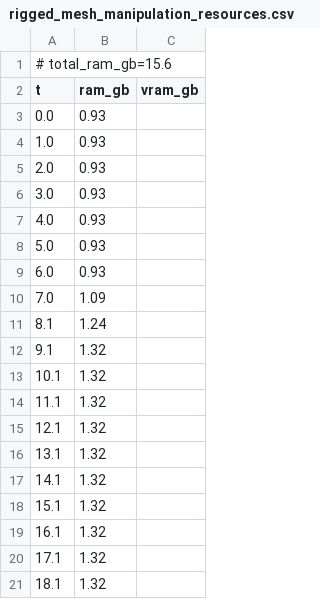
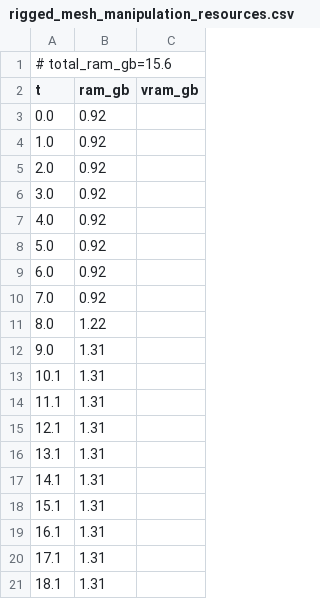
Before and after one commit to PozzettiAndrea/ComfyUI-SAM3DBody, a CSV file: dev/linux-cpu/logs/rigged_mesh_manipulation_resources.csv, drawn as a sheet.

Commit message:
Update dev/linux-cpu

```diff
--- a/dev/linux-cpu/logs/rigged_mesh_manipulation_resources.csv
+++ b/dev/linux-cpu/logs/rigged_mesh_manipulation_resources.csv
@@ -2,20 +2,20 @@
 t,ram_gb,vram_gb
-0.0,0.93,
-1.0,0.93,
-2.0,0.93,
-3.0,0.93,
-4.0,0.93,
-5.0,0.93,
-6.0,0.93,
-7.0,1.09,
-8.1,1.24,
-9.1,1.32,
-10.1,1.32,
-11.1,1.32,
-12.1,1.32,
-13.1,1.32,
-14.1,1.32,
-15.1,1.32,
-16.1,1.32,
-17.1,1.32,
-18.1,1.32,
+0.0,0.92,
+1.0,0.92,
+2.0,0.92,
+3.0,0.92,
+4.0,0.92,
+5.0,0.92,
+6.0,0.92,
+7.0,0.92,
+8.0,1.22,
+9.0,1.31,
+10.1,1.31,
+11.1,1.31,
+12.1,1.31,
+13.1,1.31,
+14.1,1.31,
+15.1,1.31,
+16.1,1.31,
+17.1,1.31,
+18.1,1.31,
```
Also changed, not shown: 10 other files.
